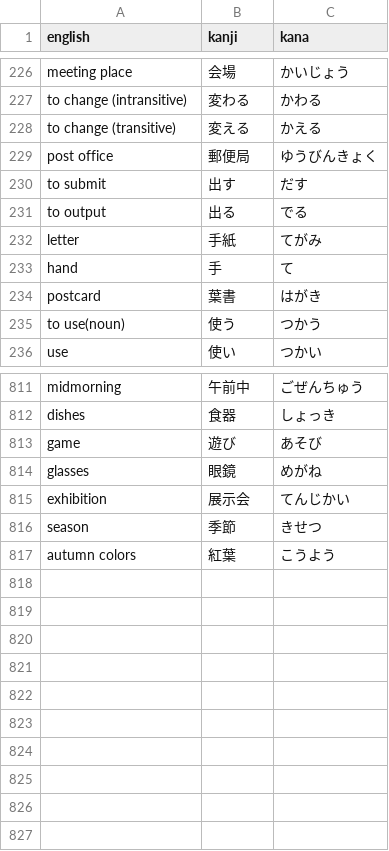
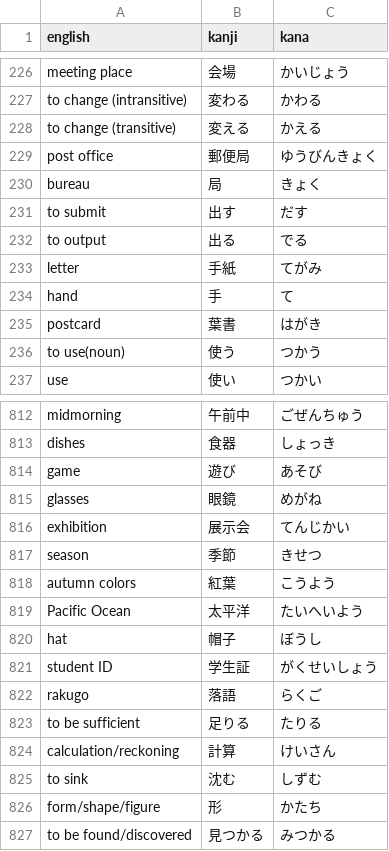
Before and after one commit to DJTakushi/Kanji_quizzer, a CSV file: word_list.csv, drawn as a sheet; only a part is shown, gaps mark what is left out.

Commit message:
added words

```diff
--- a/word_list.csv
+++ b/word_list.csv
@@ -229,2 +229,3 @@ to change (transitive),変える,かえる
 post office,郵便局,ゆうびんきょく
+bureau,局,きょく
 to submit,出す,だす
@@ -817 +818,10 @@ season,季節,きせつ
 autumn colors,紅葉,こうよう
+Pacific Ocean,太平洋,たいへいよう
+hat,帽子,ぼうし
+student ID,学生証,がくせいしょう
+rakugo,落語,らくご
+to be sufficient,足りる,たりる
+calculation/reckoning,計算,けいさん
+to sink,沈む,しずむ
+form/shape/figure,形,かたち
+to be found/discovered,見つかる,みつかる
```
